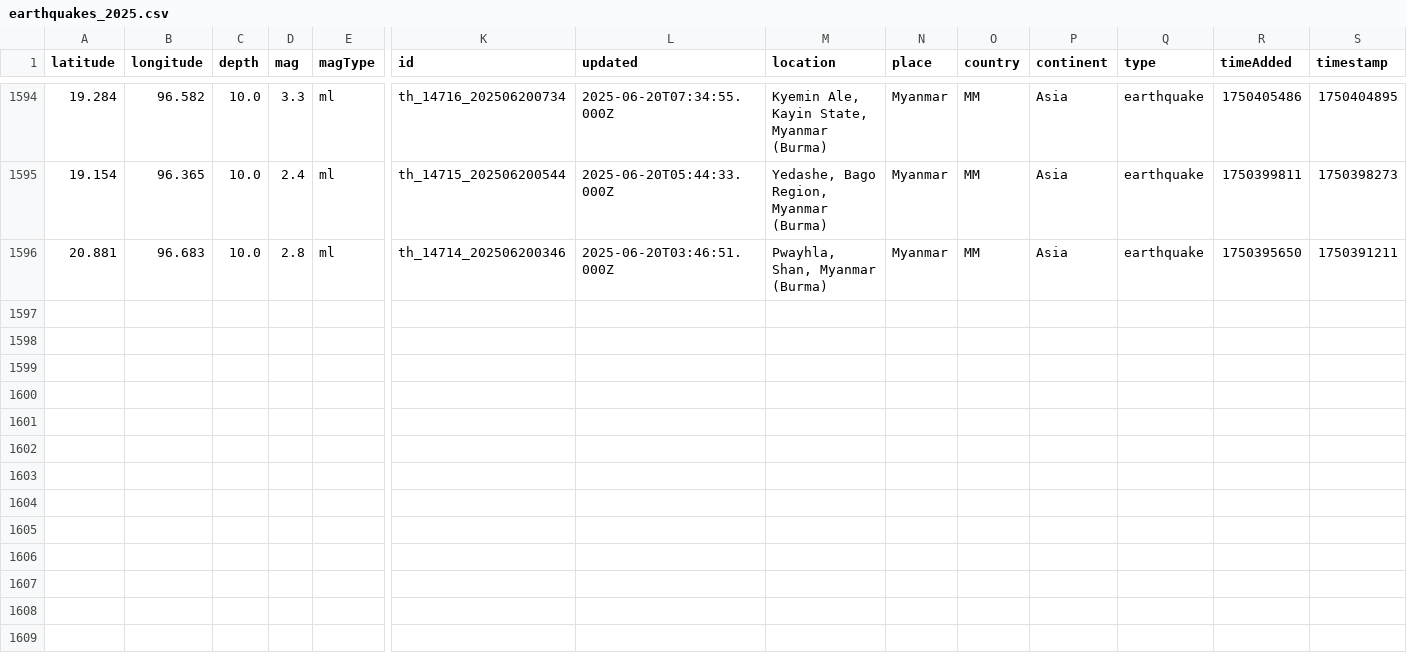
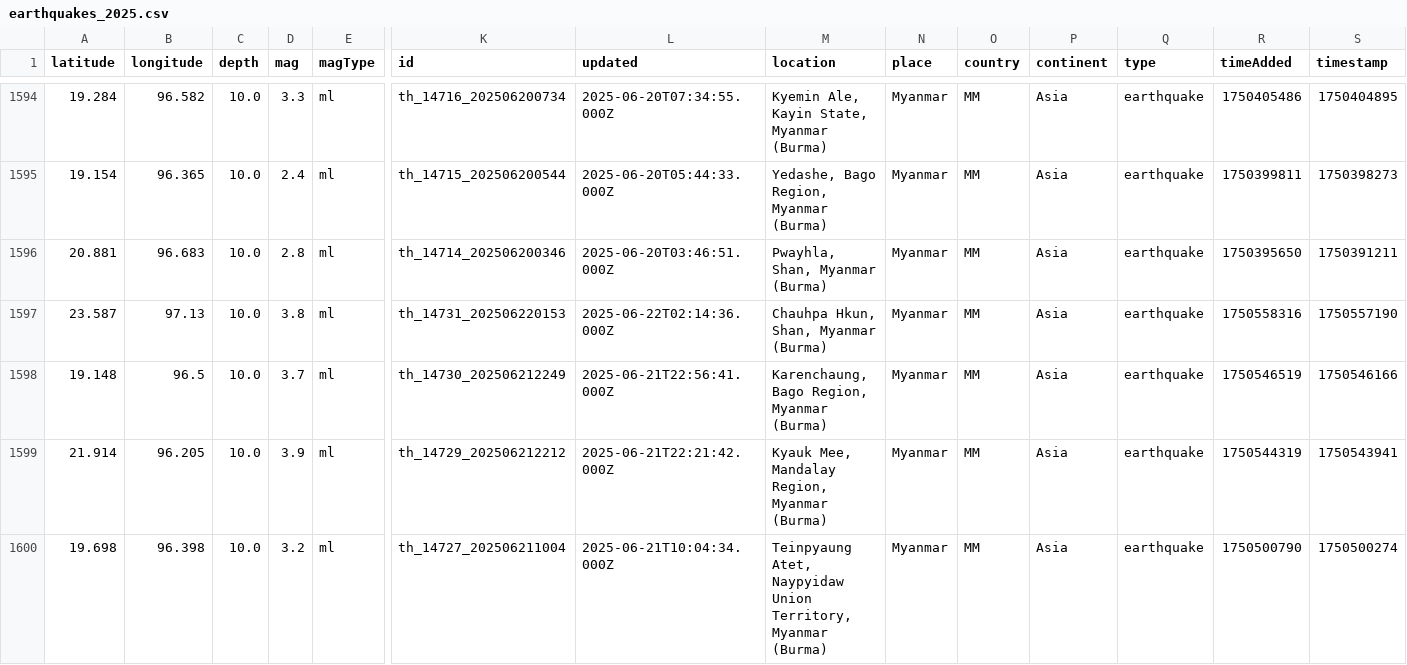
Before and after one commit to akzedevops/mmeqopendata, a CSV file: quake_exports/csv/yearly/earthquakes_2025.csv, drawn as a sheet; only a part is shown, gaps mark what is left out; rows hold the shown columns only; the diff names each change by its address in the sheet, - before the commit and + after, or states it on an @@ line.

```diff
--- a/quake_exports/csv/yearly/earthquakes_2025.csv
+++ b/quake_exports/csv/yearly/earthquakes_2025.csv
+row 1597: 23.587 | 97.13 | 10.0 | 3.8 | ml | th_14731_202506220153 | 2025-06-22T02:14:36.000Z | Chauhpa Hkun, Shan, Myanmar (Burma) | Myanmar | MM | Asia | earthquake | 1750558316 | 1750557190
+row 1598: 19.148 | 96.5 | 10.0 | 3.7 | ml | th_14730_202506212249 | 2025-06-21T22:56:41.000Z | Karenchaung, Bago Region, Myanmar (Burma) | Myanmar | MM | Asia | earthquake | 1750546519 | 1750546166
+row 1599: 21.914 | 96.205 | 10.0 | 3.9 | ml | th_14729_202506212212 | 2025-06-21T22:21:42.000Z | Kyauk Mee, Mandalay Region, Myanmar (Burma) | Myanmar | MM | Asia | earthquake | 1750544319 | 1750543941
+row 1600: 19.698 | 96.398 | 10.0 | 3.2 | ml | th_14727_202506211004 | 2025-06-21T10:04:34.000Z | Teinpyaung Atet, Naypyidaw Union Territory, Myanmar (Burma) | Myanmar | MM | Asia | earthquake | 1750500790 | 1750500274
```
Also changed, not shown: quake_exports/csv/monthly/earthquakes_2025_06.csv, 5 other files.
